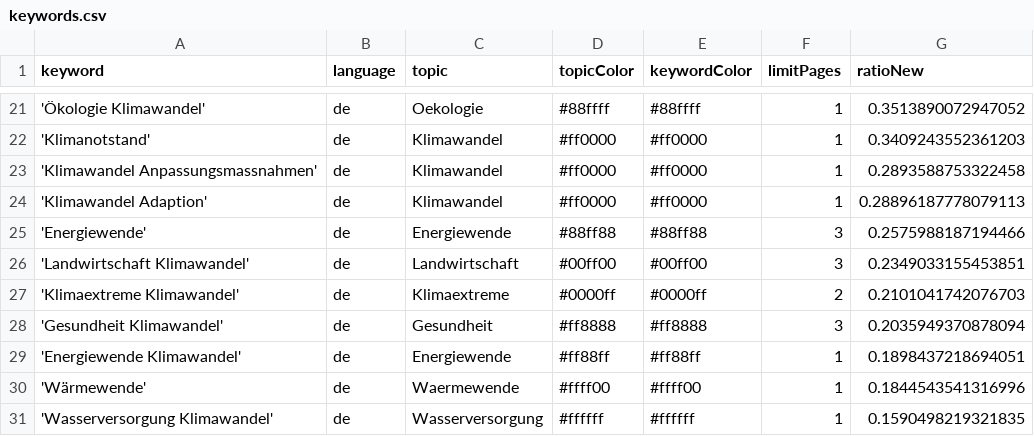
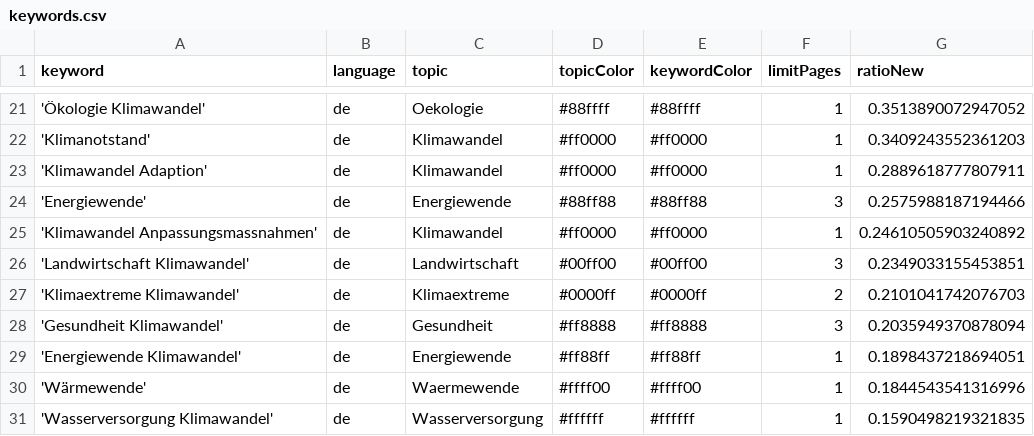
Before and after one commit to claba-news/climateIsComing, a CSV file: keywords.csv, drawn as a sheet; only a part is shown, gaps mark what is left out.

Commit message:
Commit from GitHub Actions (harvest:0.0)

```diff
--- a/keywords.csv
+++ b/keywords.csv
@@ -22,5 +22,5 @@ keyword,language,topic,topicColor,keywordColor,limitPages,ratioNew
 'Klimanotstand',de,Klimawandel,#ff0000,#ff0000,1,0.3409243552361203
-'Klimawandel Anpassungsmassnahmen',de,Klimawandel,#ff0000,#ff0000,1,0.2893588753322458
-'Klimawandel Adaption',de,Klimawandel,#ff0000,#ff0000,1,0.28896187778079113
+'Klimawandel Adaption',de,Klimawandel,#ff0000,#ff0000,1,0.2889618777807911
 'Energiewende',de,Energiewende,#88ff88,#88ff88,3,0.2575988187194466
+'Klimawandel Anpassungsmassnahmen',de,Klimawandel,#ff0000,#ff0000,1,0.24610505903240892
 'Landwirtschaft Klimawandel',de,Landwirtschaft,#00ff00,#00ff00,3,0.2349033155453851
```
